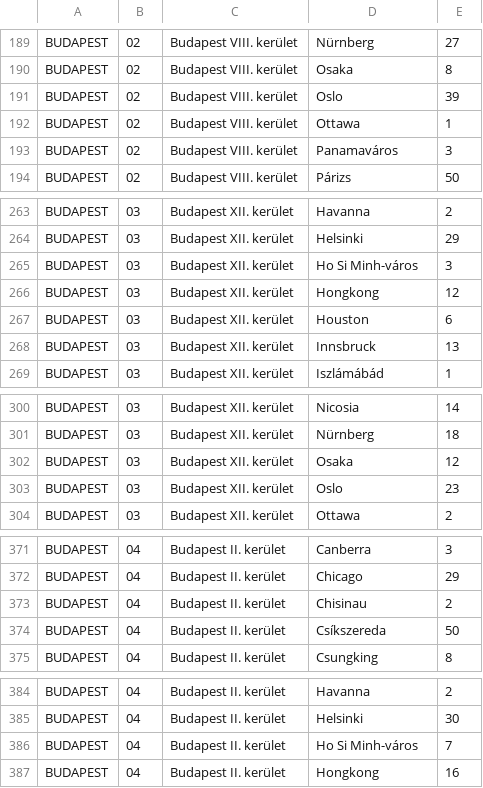
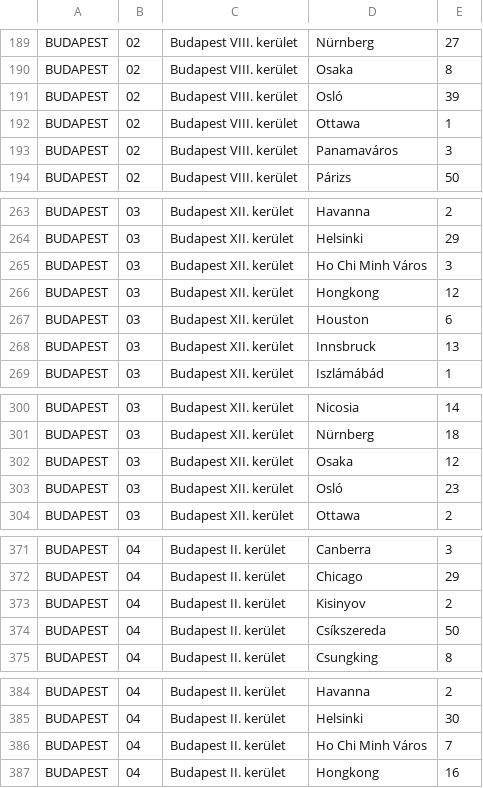
Before and after one commit to sztupy/honnanjottel, a CSV file: generate/adatsor/2026.csv, drawn as a sheet; only a part is shown, gaps mark what is left out; the diff covers the shown part only.

```diff
--- a/generate/adatsor/2026.csv
+++ b/generate/adatsor/2026.csv
@@ -190,3 +190,3 @@ BUDAPEST,02,Budapest VIII. kerület,Nürnberg,27
 BUDAPEST,02,Budapest VIII. kerület,Osaka,8
-BUDAPEST,02,Budapest VIII. kerület,Oslo,39
+BUDAPEST,02,Budapest VIII. kerület,Osló,39
 BUDAPEST,02,Budapest VIII. kerület,Ottawa,1
@@ -264,3 +264,3 @@ BUDAPEST,03,Budapest XII. kerület,Havanna,2
 BUDAPEST,03,Budapest XII. kerület,Helsinki,29
-BUDAPEST,03,Budapest XII. kerület,Ho Si Minh-város,3
+BUDAPEST,03,Budapest XII. kerület,Ho Chi Minh Város,3
 BUDAPEST,03,Budapest XII. kerület,Hongkong,12
@@ -302,3 +302,3 @@ BUDAPEST,03,Budapest XII. kerület,Nürnberg,18
 BUDAPEST,03,Budapest XII. kerület,Osaka,12
-BUDAPEST,03,Budapest XII. kerület,Oslo,23
+BUDAPEST,03,Budapest XII. kerület,Osló,23
 BUDAPEST,03,Budapest XII. kerület,Ottawa,2
@@ -372,3 +372,3 @@ BUDAPEST,04,Budapest II. kerület,Canberra,3
 BUDAPEST,04,Budapest II. kerület,Chicago,29
-BUDAPEST,04,Budapest II. kerület,Chisinau,2
+BUDAPEST,04,Budapest II. kerület,Kisinyov,2
 BUDAPEST,04,Budapest II. kerület,Csíkszereda,50
@@ -385,3 +385,3 @@ BUDAPEST,04,Budapest II. kerület,Havanna,2
 BUDAPEST,04,Budapest II. kerület,Helsinki,30
-BUDAPEST,04,Budapest II. kerület,Ho Si Minh-város,7
+BUDAPEST,04,Budapest II. kerület,Ho Chi Minh Város,7
 BUDAPEST,04,Budapest II. kerület,Hongkong,16
```
Also changed, not shown: 1 added row, 1 removed row and 160 edited cells elsewhere in this file, generate/adatsor/2022.csv, generate/adatsor/kerulet_2018.csv, 8 other files.
